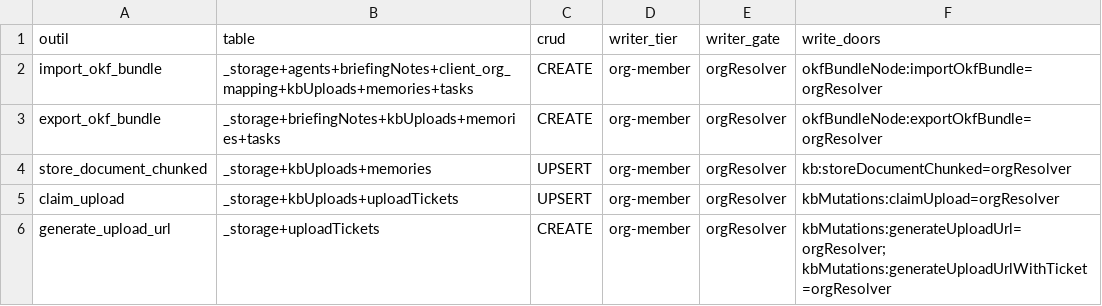
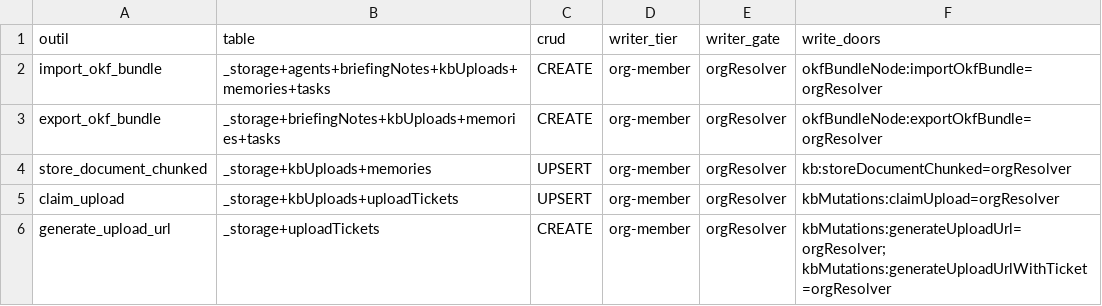
Before and after one commit to vantageos-agency/vantage-peers, a CSV file: .backend-doctor/vp-writer-tier.csv, drawn as a sheet; only a part is shown; the diff covers the shown part only.

Commit message:
refactor(agents): resolveAgentRef's ID path uses the shared principalLookups (permanent org ID, one authority) after #1622; oracle regenerated (task k170gke23yavvqsm5wkcg3epnn8hd59z)

```diff
--- a/.backend-doctor/vp-writer-tier.csv
+++ b/.backend-doctor/vp-writer-tier.csv
@@ -1,3 +1,3 @@
 outil,table,crud,writer_tier,writer_gate,write_doors
-import_okf_bundle,_storage+agents+briefingNotes+client_org_mapping+kbUploads+memories+tasks,CREATE,org-member,orgResolver,okfBundleNode:importOkfBundle=orgResolver
+import_okf_bundle,_storage+agents+briefingNotes+kbUploads+memories+tasks,CREATE,org-member,orgResolver,okfBundleNode:importOkfBundle=orgResolver
 export_okf_bundle,_storage+briefingNotes+kbUploads+memories+tasks,CREATE,org-member,orgResolver,okfBundleNode:exportOkfBundle=orgResolver
```
Also changed, not shown: 14 added rows, 14 removed rows and 5 edited cells elsewhere in this file, 2 other files.
